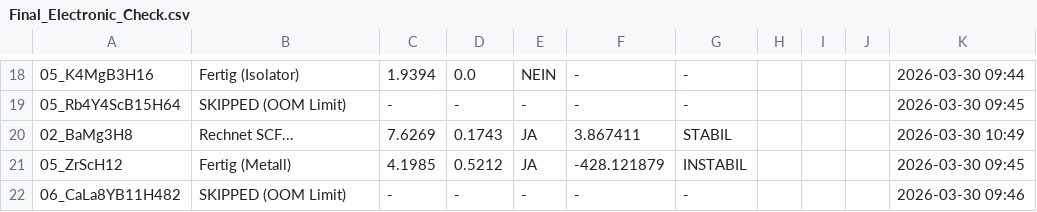
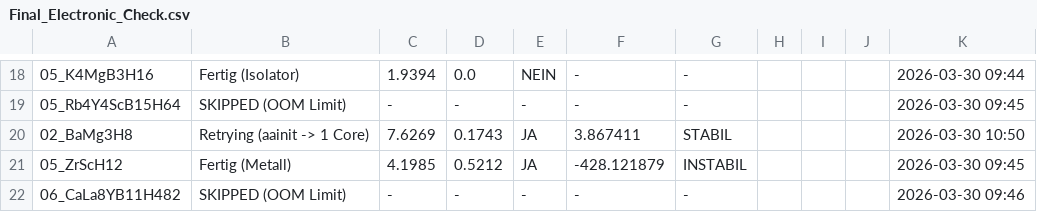
Before and after one commit to MarcoAndersohn/ZOS_Cloud_Compute, a CSV file: Final_Electronic_Check.csv, drawn as a sheet; only a part is shown, gaps mark what is left out; the diff names each change by its address in the sheet, - before the commit and + after, or states it on an @@ line.

Commit message:
Checkpoint & Log Update

```diff
--- a/Final_Electronic_Check.csv
+++ b/Final_Electronic_Check.csv
-B20: Rechnet SCF...
+B20: Retrying (aainit -> 1 Core)
-K20: 2026-03-30 10:49
+K20: 2026-03-30 10:50
```
Also changed, not shown: 2 other files.
